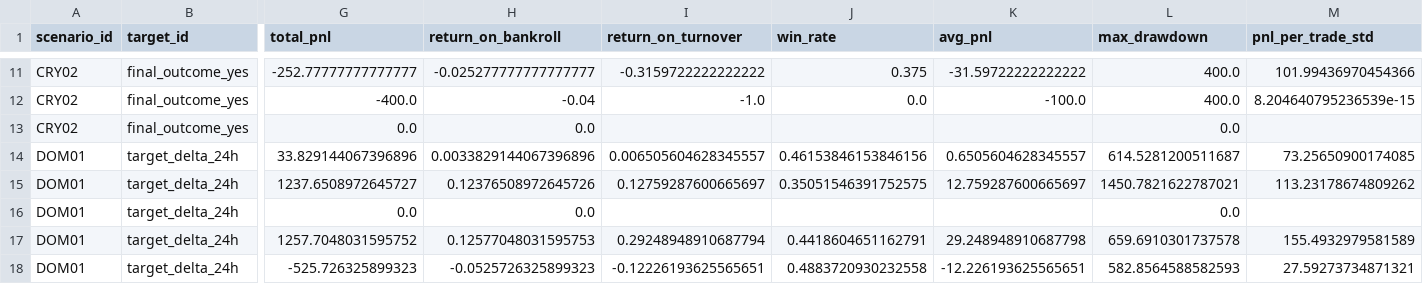
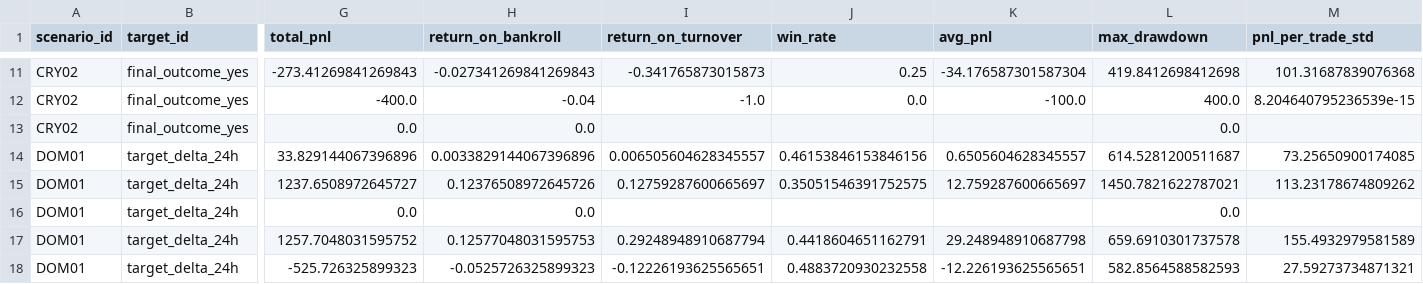
Before and after one commit to luciowlx/polymarket-minitest-reports, a CSV file: simtrade/2026-07-20/summary.csv, drawn as a sheet; only a part is shown, gaps mark what is left out; the diff covers the shown part only; the diff names each change by its address in the sheet, - before the commit and + after, or states it on an @@ line.

```diff
--- a/simtrade/2026-07-20/summary.csv
+++ b/simtrade/2026-07-20/summary.csv
-G11 (total_pnl): -252.77777777777777
+G11 (total_pnl): -273.41269841269843
-H11 (return_on_bankroll): -0.025277777777777777
+H11 (return_on_bankroll): -0.027341269841269843
-I11 (return_on_turnover): -0.3159722222222222
+I11 (return_on_turnover): -0.341765873015873
-J11 (win_rate): 0.375
+J11 (win_rate): 0.25
-K11 (avg_pnl): -31.59722222222222
+K11 (avg_pnl): -34.176587301587304
-L11 (max_drawdown): 400.0
+L11 (max_drawdown): 419.8412698412698
-M11 (pnl_per_trade_std): 101.99436970454366
+M11 (pnl_per_trade_std): 101.31687839076368
```
Also changed, not shown: 55 edited cells elsewhere in this file, 24 other files.
